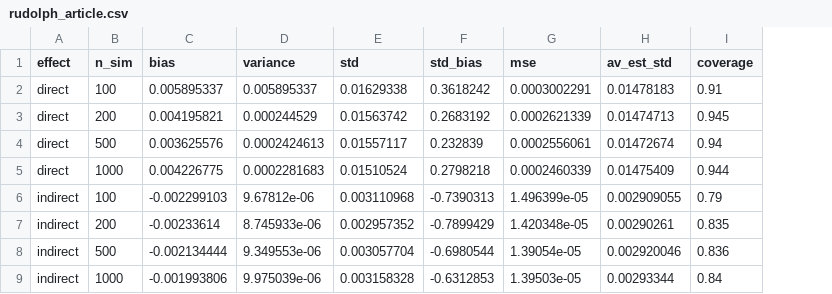
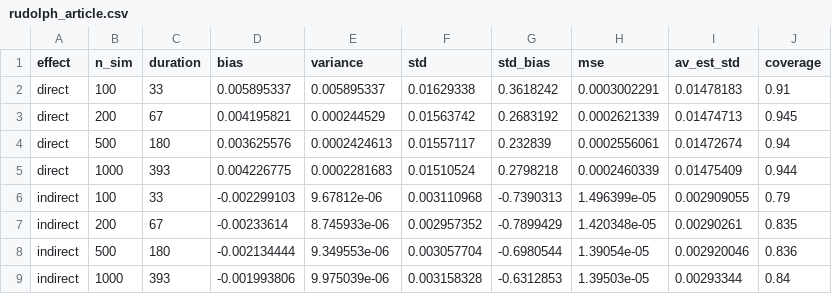
Before and after one commit to jayalabanda/mediation-analysis, a CSV file: Results/rudolph_article.csv, drawn as a sheet; the diff names each change by its address in the sheet, - before the commit and + after, or states it on an @@ line.

Commit message:
plotting results and trying iptw positivity

```diff
--- a/Results/rudolph_article.csv
+++ b/Results/rudolph_article.csv
+column C (duration), rows 2-9: 33 | 67 | 180 | 393 | 33 | 67 | 180 | 393
```
Also changed, not shown: 10 other files.
